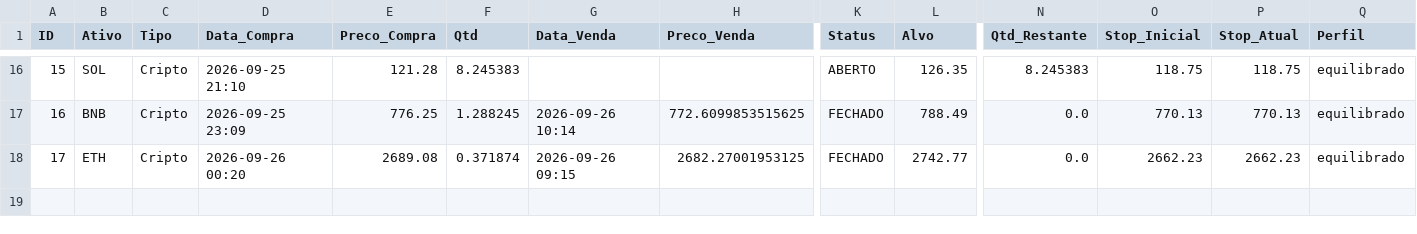
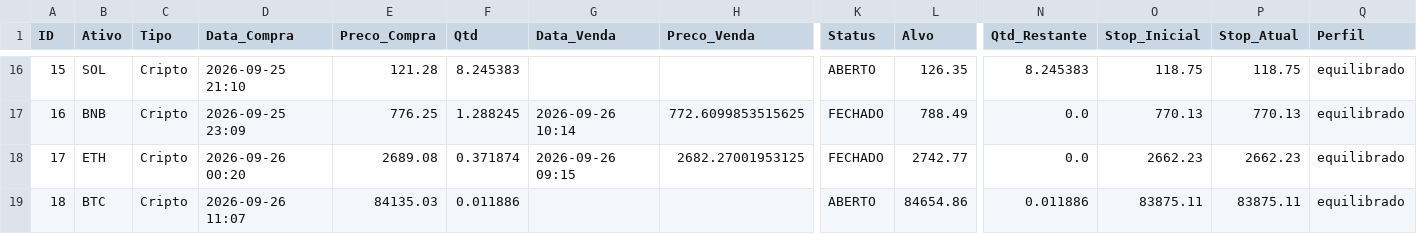
Before and after one commit to Fellipe628/Robo-trader-, a CSV file: portfolio.csv, drawn as a sheet; only a part is shown, gaps mark what is left out; rows hold the shown columns only; the diff names each change by its address in the sheet, - before the commit and + after, or states it on an @@ line.

```diff
--- a/portfolio.csv
+++ b/portfolio.csv
+row 19: 18 | BTC | Cripto | 2026-09-26 11:07 | 84135.03 | 0.011886 |  |  | ABERTO | 84654.86 | 0.011886 | 83875.11 | 83875.11 | equilibrado
```
Also changed, not shown: historico_sinais.csv.
